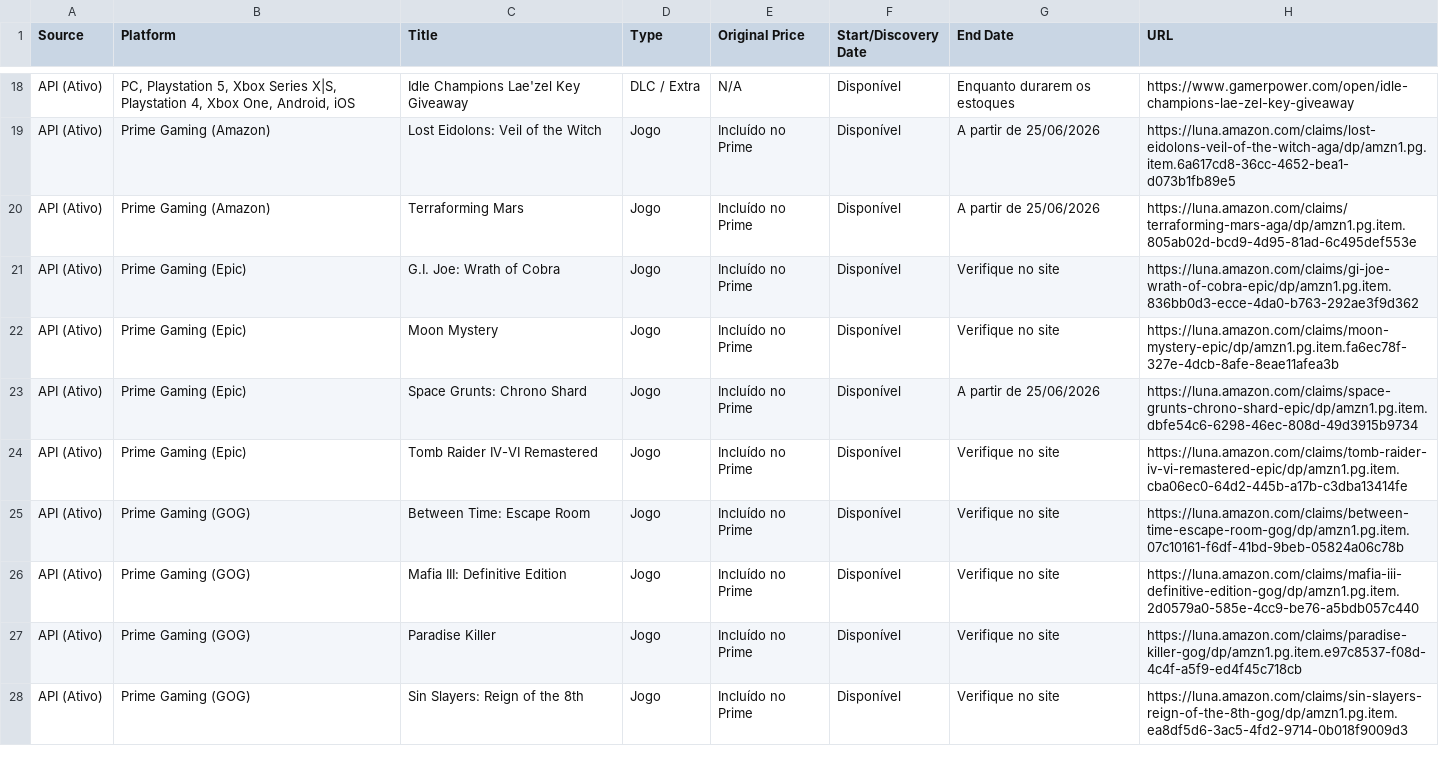
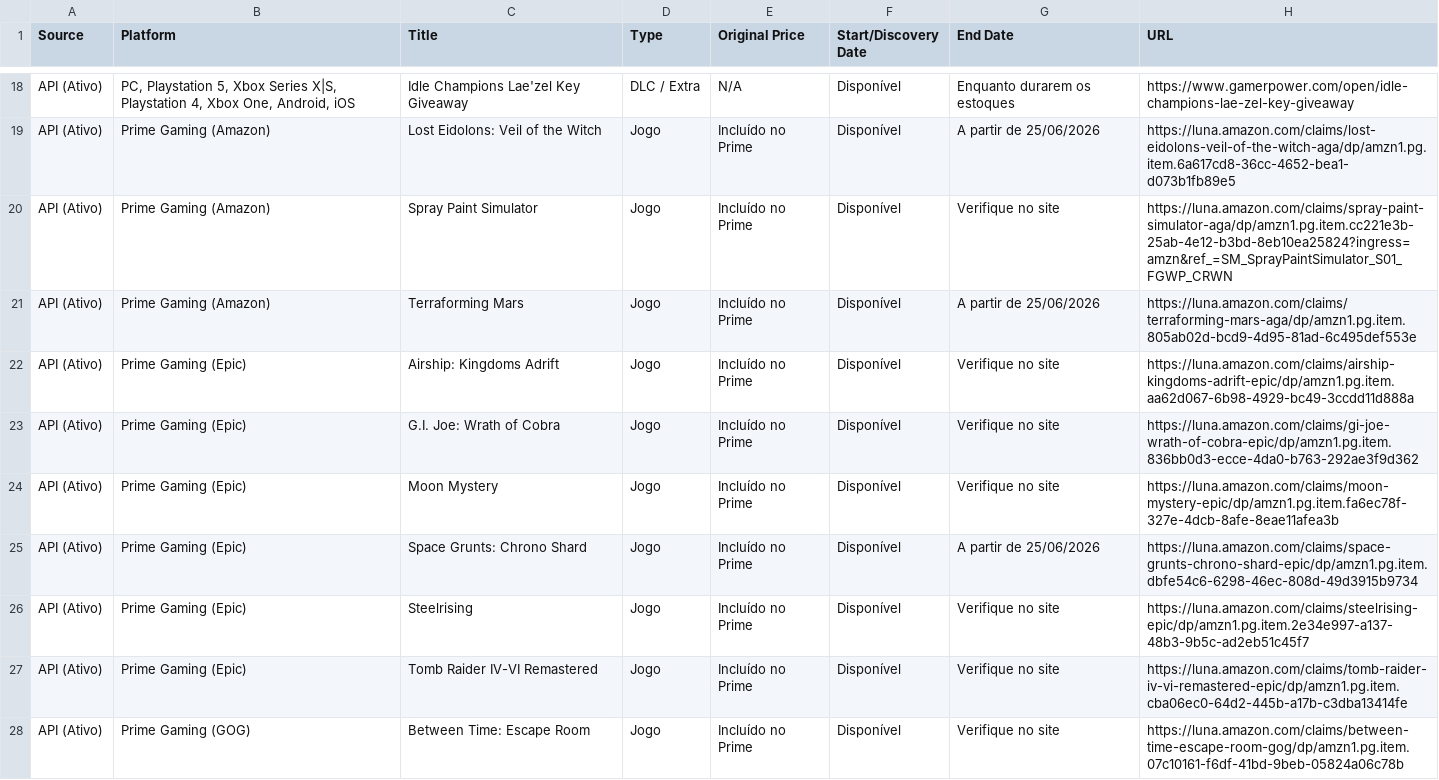
Before and after one commit to yuriluna85/games-for-free, a CSV file: games_data.csv, drawn as a sheet; only a part is shown, gaps mark what is left out; the shorter side is filled out with more unchanged rows; the diff covers the shown part only.

```diff
--- a/games_data.csv
+++ b/games_data.csv
@@ -19,3 +19,5 @@ API (Ativo),"PC, Playstation 5, Xbox Series X|S, Playstation 4, Xbox One, Androi
 API (Ativo),Prime Gaming (Amazon),Lost Eidolons: Veil of the Witch,Jogo,Incluído no Prime,Disponível,A partir de 25/06/2026,https://luna.amazon.com/claims/lost-eidolons-veil-of-the-witch-aga/dp/amzn1.pg.item.6a617cd8-36cc-4652-bea1-d073b1fb89e5
+API (Ativo),Prime Gaming (Amazon),Spray Paint Simulator,Jogo,Incluído no Prime,Disponível,Verifique no site,https://luna.amazon.com/claims/spray-paint-simulator-aga/dp/amzn1.pg.item.cc221e3b-25ab-4e12-b3bd-8eb10ea25824?ingress=amzn&ref_=SM_SprayPaintSimulator_S01_FGWP_CRWN
 API (Ativo),Prime Gaming (Amazon),Terraforming Mars,Jogo,Incluído no Prime,Disponível,A partir de 25/06/2026,https://luna.amazon.com/claims/terraforming-mars-aga/dp/amzn1.pg.item.805ab02d-bcd9-4d95-81ad-6c495def553e
+API (Ativo),Prime Gaming (Epic),Airship: Kingdoms Adrift,Jogo,Incluído no Prime,Disponível,Verifique no site,https://luna.amazon.com/claims/airship-kingdoms-adrift-epic/dp/amzn1.pg.item.aa62d067-6b98-4929-bc49-3ccdd11d888a
 API (Ativo),Prime Gaming (Epic),G.I. Joe: Wrath of Cobra,Jogo,Incluído no Prime,Disponível,Verifique no site,https://luna.amazon.com/claims/gi-joe-wrath-of-cobra-epic/dp/amzn1.pg.item.836bb0d3-ecce-4da0-b763-292ae3f9d362
@@ -23,2 +25,3 @@ API (Ativo),Prime Gaming (Epic),Moon Mystery,Jogo,Incluído no Prime,Disponível
 API (Ativo),Prime Gaming (Epic),Space Grunts: Chrono Shard,Jogo,Incluído no Prime,Disponível,A partir de 25/06/2026,https://luna.amazon.com/claims/space-grunts-chrono-shard-epic/dp/amzn1.pg.item.dbfe54c6-6298-46ec-808d-49d3915b9734
+API (Ativo),Prime Gaming (Epic),Steelrising,Jogo,Incluído no Prime,Disponível,Verifique no site,https://luna.amazon.com/claims/steelrising-epic/dp/amzn1.pg.item.2e34e997-a137-48b3-9b5c-ad2eb51c45f7
 API (Ativo),Prime Gaming (Epic),Tomb Raider IV-VI Remastered,Jogo,Incluído no Prime,Disponível,Verifique no site,https://luna.amazon.com/claims/tomb-raider-iv-vi-remastered-epic/dp/amzn1.pg.item.cba06ec0-64d2-445b-a17b-c3dba13414fe
```
Also changed, not shown: 10 added rows and 4 removed rows elsewhere in this file, 3 other files.
